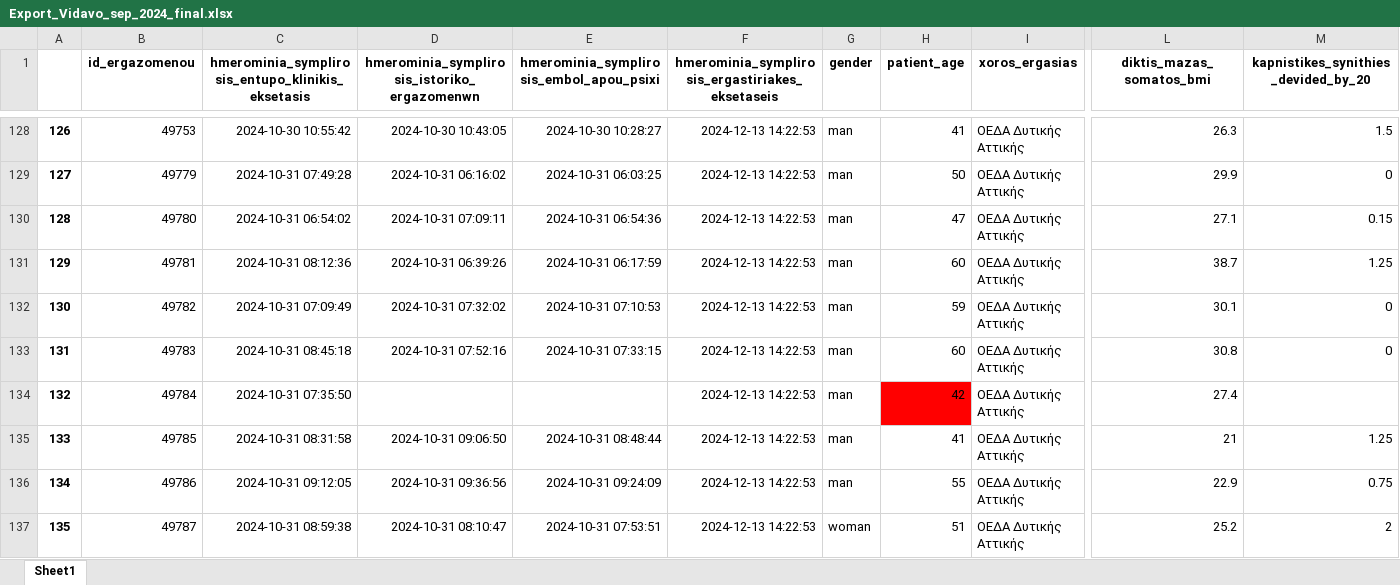
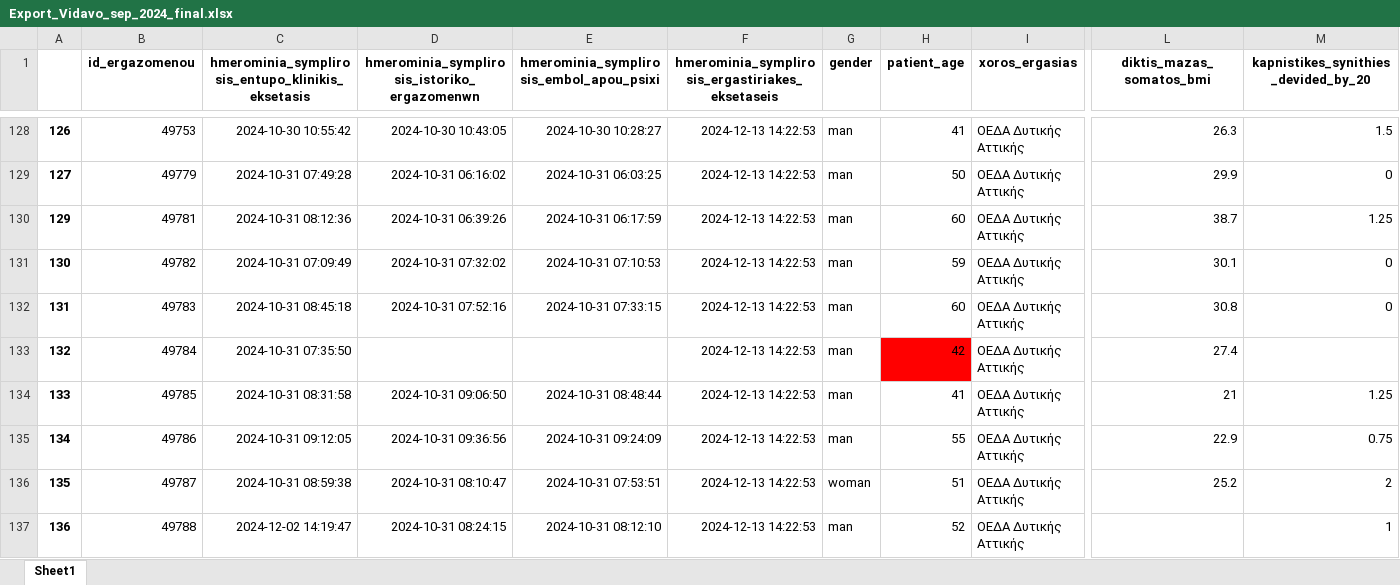
Before and after one commit to cmtprooptiki/deiktes_paratiritirio, an Excel workbook: Export_Vidavo_sep_2024_final.xlsx, sheet Sheet1, drawn as a sheet; only a part is shown, gaps mark what is left out; the shorter side is filled out with more unchanged rows; values as stored, in another font and other column widths than the file's, no borders; rows hold the shown columns only; the diff names each change by its address in the sheet, - before the commit and + after, or states it on an @@ line.

Commit message:
message

```diff
--- a/Export_Vidavo_sep_2024_final.xlsx (sheet Sheet1)
+++ b/Export_Vidavo_sep_2024_final.xlsx (sheet Sheet1)
-row 130: 128 | 49780 | 2024-10-31 06:54:02 | 2024-10-31 07:09:11 | 2024-10-31 06:54:36 | 2024-12-13 14:22:53 | man | 47 | ΟΕΔΑ Δυτικής Αττικής | 27.1 | 0.15
```
